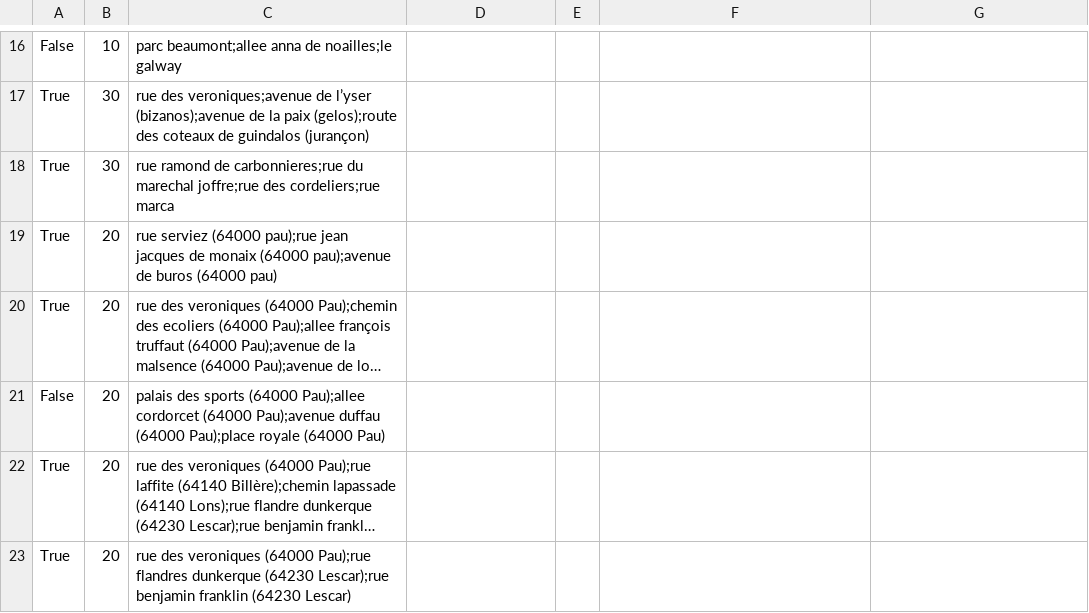
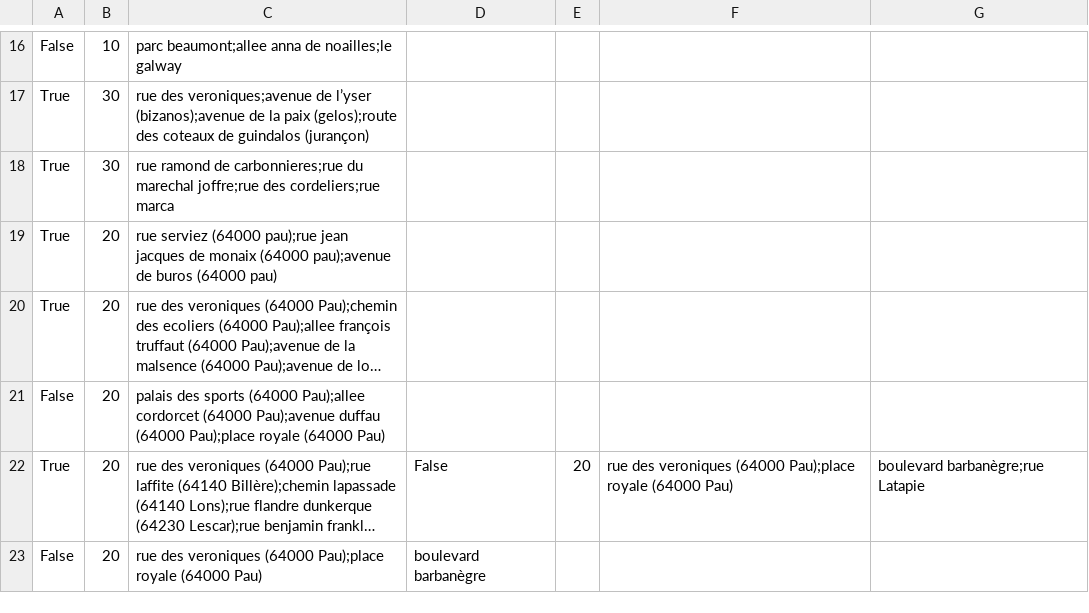
Before and after one commit to ccharign/osm-velo, a CSV file: site_vélo/dijk/données/Pau/chemins.csv, drawn as a sheet; only a part is shown, gaps mark what is left out; long unchanged cells end in …; removed rows and columns are numbered as before the commit, all else as after; the diff names each change by its address in the sheet, - before the commit and + after, or states it on an @@ line.

Commit message:
ajout des rues interdites dans le csv des chemins

```diff
--- a/site_vélo/dijk/données/Pau/chemins.csv
+++ b/site_vélo/dijk/données/Pau/chemins.csv
-D22: (empty)
+D22: False
-E22: (empty)
+E22: 20
-F22: (empty)
+F22: rue des veroniques (64000 Pau);place royale (64000 Pau)
-G22: (empty)
+G22: boulevard barbanègre;rue Latapie
-row 23: True | 20 | rue des veroniques (64000 Pau);rue flandres dunkerque (64230 Lescar);rue benjamin franklin (64230 Lescar)
+row 23: False | 20 | rue des veroniques (64000 Pau);place royale (64000 Pau) | boulevard barbanègre
```
Also changed, not shown: site_vélo/dijk/données/Pau/cache_adresses.csv, 7 other files.
